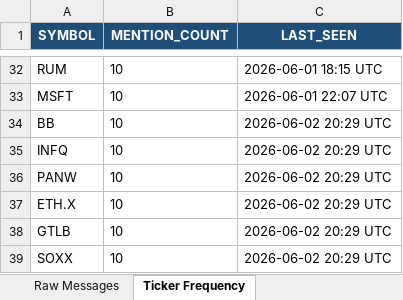
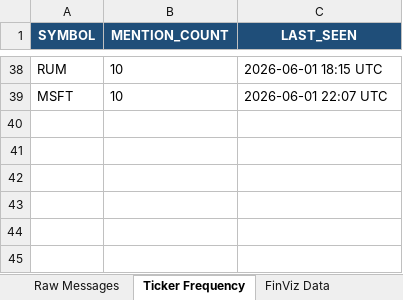
Before and after one commit to 7scgb4t8vc-cpu/stocktwits-collector, an Excel workbook: data/stocktwits_data.xlsx, sheet Ticker Frequency, drawn as a sheet; only a part is shown, gaps mark what is left out; values as stored, in another font and other column widths than the file's, no borders; removed rows and columns are numbered as before the commit, all else as after; the diff covers the shown part only; the diff names each change by its address in the sheet, - before the commit and + after, or states it on an @@ line.

```diff
--- a/data/stocktwits_data.xlsx (sheet Ticker Frequency)
+++ b/data/stocktwits_data.xlsx (sheet Ticker Frequency)
+sheet tab: FinViz Data
-row 34: BB | 10 | 2026-06-02 20:29 UTC
-row 35: INFQ | 10 | 2026-06-02 20:29 UTC
-row 36: PANW | 10 | 2026-06-02 20:29 UTC
-row 37: ETH.X | 10 | 2026-06-02 20:29 UTC
-row 38: GTLB | 10 | 2026-06-02 20:29 UTC
-row 39: SOXX | 10 | 2026-06-02 20:29 UTC
```
Also changed, not shown: 9 added rows, 3 removed rows and 2 edited cells elsewhere in this sheet, sheet Raw Messages, 4 other files.
